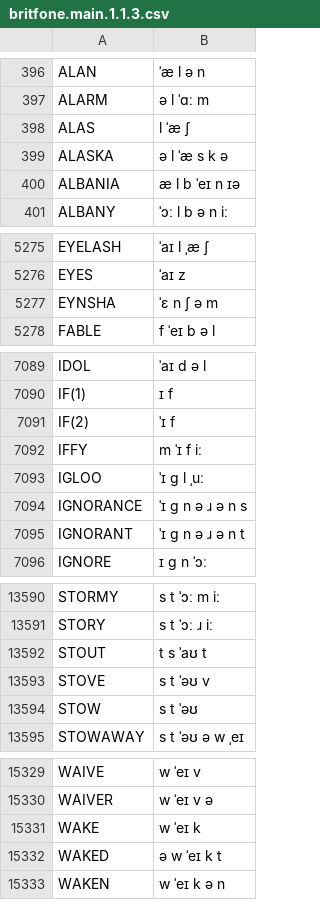
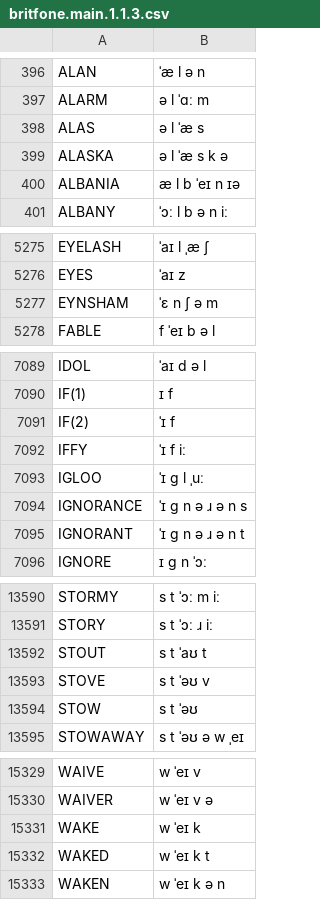
Before and after one commit to JoseLlarena/Britfone, a CSV file: britfone.main.1.1.3.csv, drawn as a sheet; only a part is shown, gaps mark what is left out; the diff covers the shown part only.

Commit message:
fix: yup, waked, quagmire, iffy, froth, eynsham, dine, diner, alas, eynsham, age, aging

```diff
--- a/britfone.main.1.1.3.csv
+++ b/britfone.main.1.1.3.csv
@@ -397,3 +397,3 @@ ALAN, ˈæ l ə n
 ALARM, ə l ˈɑː m
-ALAS, l ˈæ ʃ
+ALAS, ə l ˈæ s
 ALASKA, ə l ˈæ s k ə
@@ -5276,3 +5276,3 @@ EYELASH, ˈaɪ l ˌæ ʃ
 EYES, ˈaɪ z
-EYNSHA, ˈɛ n ʃ ə m
+EYNSHAM, ˈɛ n ʃ ə m
 FABLE, f ˈeɪ b ə l
@@ -7091,3 +7091,3 @@ IF(1), ɪ f
 IF(2), ˈɪ f
-IFFY, m ˈɪ f iː
+IFFY, ˈɪ f iː
 IGLOO, ˈɪ g l ˌuː
@@ -13591,3 +13591,3 @@ STORMY, s t ˈɔː m iː
 STORY, s t ˈɔː ɹ iː
-STOUT, t s ˈaʊ t
+STOUT, s t ˈaʊ t
 STOVE, s t ˈəʊ v
@@ -15331,3 +15331,3 @@ WAIVER, w ˈeɪ v ə
 WAKE, w ˈeɪ k
-WAKED, ə w ˈeɪ k t
+WAKED, w ˈeɪ k t
 WAKEN, w ˈeɪ k ə n
```
Also changed, not shown: 1 added row, 1 removed row and 7 edited cells elsewhere in this file.
